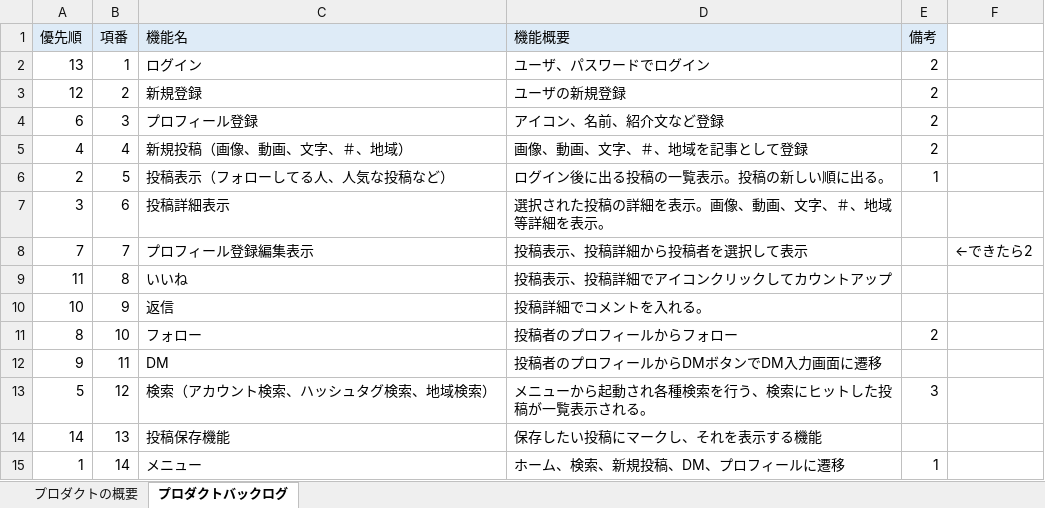
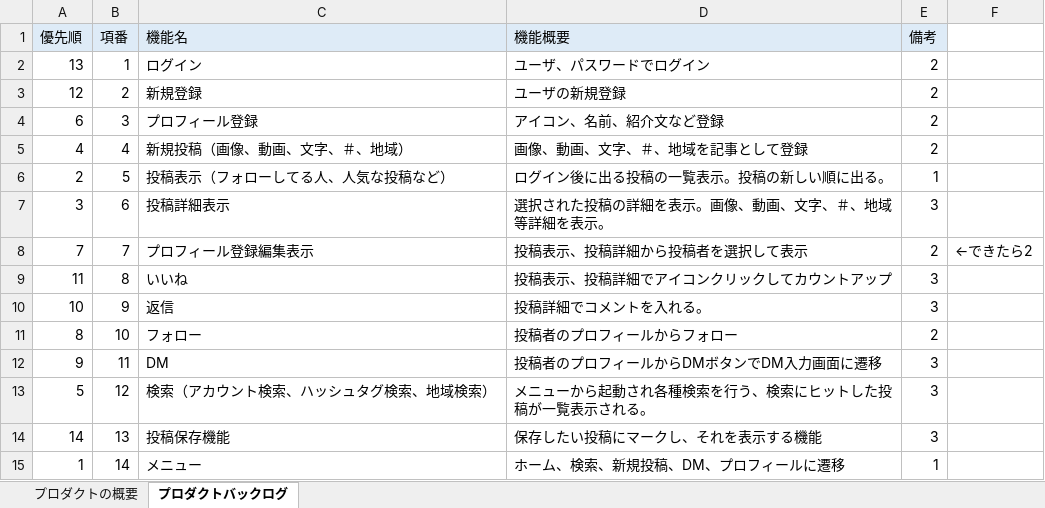
Before and after one commit to fu-syoji-t/SD3D_2023_Scrum4, an Excel workbook: 02プロダクトバックログ/Scrum4_プロダクトバックログ.xlsx, sheet プロダクトバックログ, drawn as a sheet; values as stored, in another font and other column widths than the file's, no borders; the diff names each change by its address in the sheet, - before the commit and + after, or states it on an @@ line.

Commit message:
Update Scrum4_プロダクトバックログ.xlsx
プロダクトバックログ備考更新

```diff
--- a/02プロダクトバックログ/Scrum4_プロダクトバックログ.xlsx (sheet プロダクトバックログ)
+++ b/02プロダクトバックログ/Scrum4_プロダクトバックログ.xlsx (sheet プロダクトバックログ)
-E7 (備考): (empty)
+E7 (備考): 3
-E8 (備考): (empty)
+E8 (備考): 2
-E9:E10 (備考): (empty)
+E9:E10 (備考): 3
-E12 (備考): (empty)
+E12 (備考): 3
-E14 (備考): (empty)
+E14 (備考): 3
```
